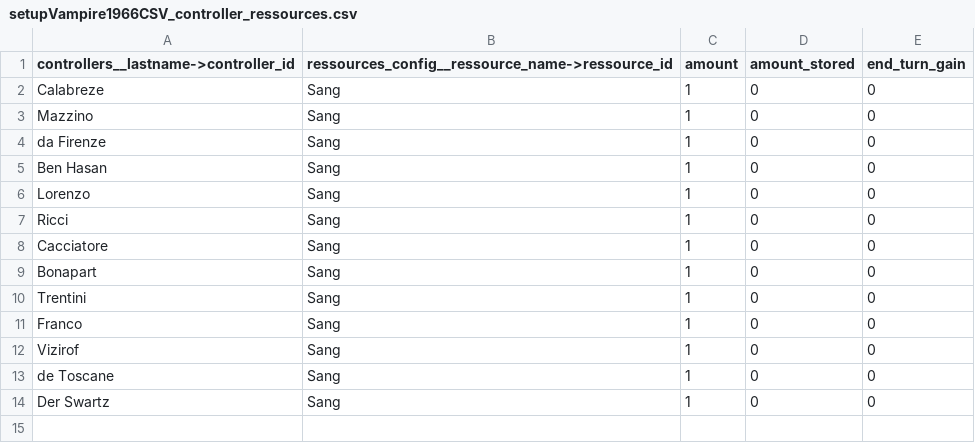
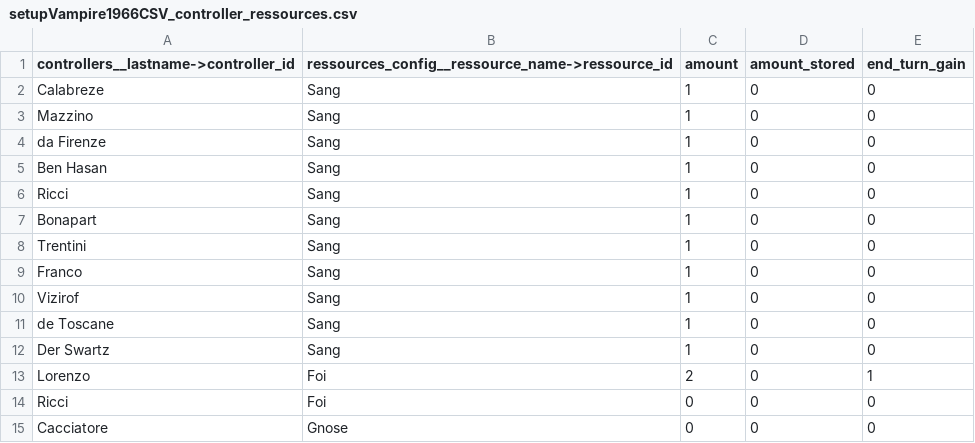
Before and after one commit to Edward-Croc/RPGConquestGame, a CSV file: var/csv/setupVampire1966CSV_controller_ressources.csv, drawn as a sheet; removed rows and columns are numbered as before the commit, all else as after; the diff names each change by its address in the sheet, - before the commit and + after, or states it on an @@ line.

```diff
--- a/var/csv/setupVampire1966CSV_controller_ressources.csv
+++ b/var/csv/setupVampire1966CSV_controller_ressources.csv
-row 6: Lorenzo | Sang | 1 | 0 | 0
-row 8: Cacciatore | Sang | 1 | 0 | 0
+row 13: Lorenzo | Foi | 2 | 0 | 1
+row 14: Ricci | Foi | 0 | 0 | 0
+row 15: Cacciatore | Gnose | 0 | 0 | 0
```
Also changed, not shown: var/csv/setupVampire1966CSV_config.csv, var/csv/setupVampire1966CSV_locations.csv, 3 other files.
